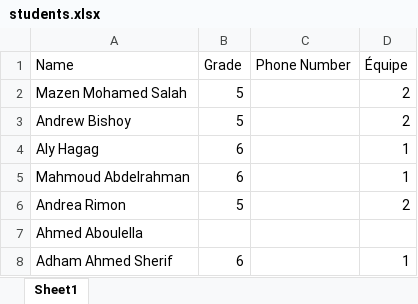
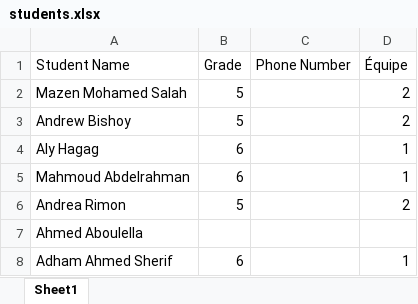
Before and after one commit to karimshacker/francogram-search, an Excel workbook: students.xlsx, sheet Sheet1, drawn as a sheet; only a part is shown; values as stored, in another font and other column widths than the file's, no borders; charts and pictures not drawn; the diff names each change by its address in the sheet, - before the commit and + after, or states it on an @@ line.

Commit message:
Updates

```diff
--- a/students.xlsx (sheet Sheet1)
+++ b/students.xlsx (sheet Sheet1)
-A1: Name
+A1: Student Name
```
Also changed, not shown: charts or pictures.
